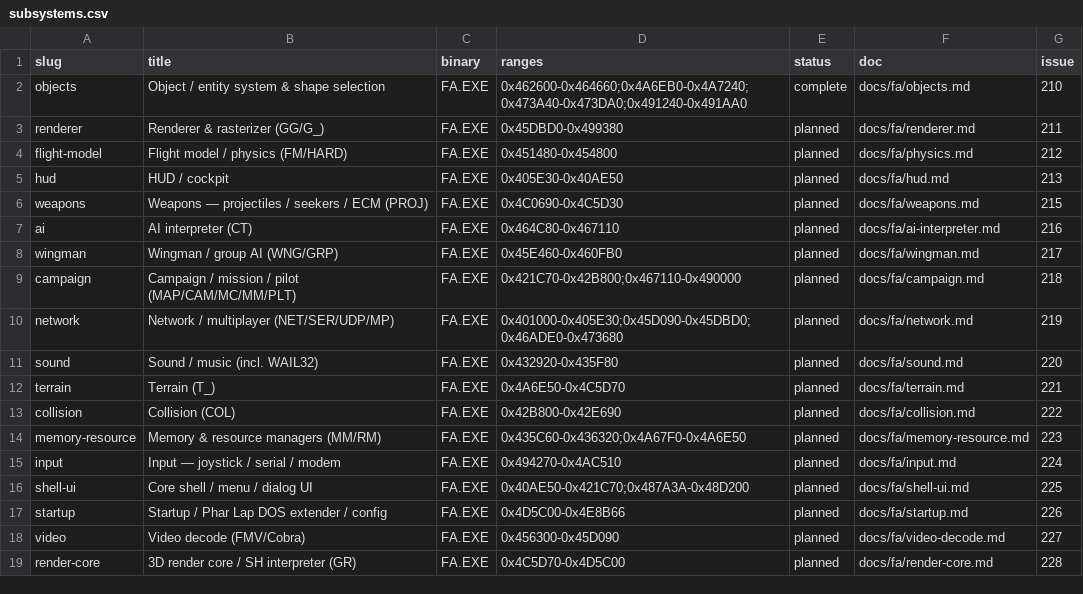
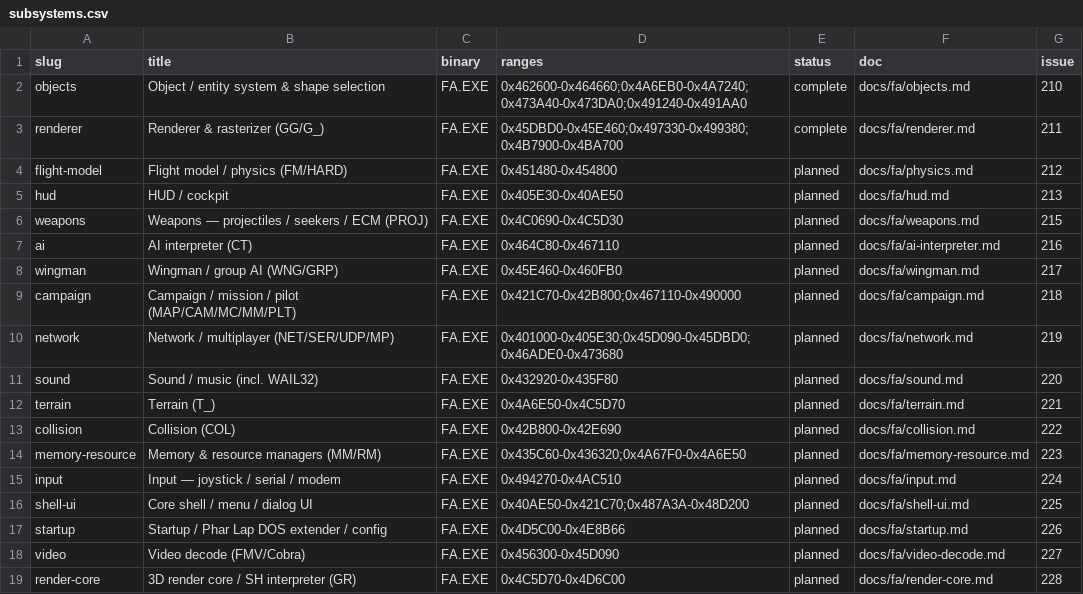
Before and after one commit to jomkz/fighters-codex, a CSV file: db/subsystems.csv, drawn as a sheet.

```diff
--- a/db/subsystems.csv
+++ b/db/subsystems.csv
@@ -2,3 +2,3 @@ slug,title,binary,ranges,status,doc,issue
 objects,Object / entity system & shape selection,FA.EXE,0x462600-0x464660;0x4A6EB0-0x4A7240;0x473A40-0x473DA0;0x491240-0x491AA0,complete,docs/fa/objects.md,210
-renderer,Renderer & rasterizer (GG/G_),FA.EXE,0x45DBD0-0x499380,planned,docs/fa/renderer.md,211
+renderer,Renderer & rasterizer (GG/G_),FA.EXE,0x45DBD0-0x45E460;0x497330-0x499380;0x4B7900-0x4BA700,complete,docs/fa/renderer.md,211
 flight-model,Flight model / physics (FM/HARD),FA.EXE,0x451480-0x454800,planned,docs/fa/physics.md,212
@@ -18,2 +18,2 @@ startup,Startup / Phar Lap DOS extender / config,FA.EXE,0x4D5C00-0x4E8B66,planne
 video,Video decode (FMV/Cobra),FA.EXE,0x456300-0x45D090,planned,docs/fa/video-decode.md,227
-render-core,3D render core / SH interpreter (GR),FA.EXE,0x4C5D70-0x4D5C00,planned,docs/fa/render-core.md,228
+render-core,3D render core / SH interpreter (GR),FA.EXE,0x4C5D70-0x4D6C00,planned,docs/fa/render-core.md,228
```
Also changed, not shown: db/inventory/functions.csv, db/inventory/globals.csv, 5 other files.
